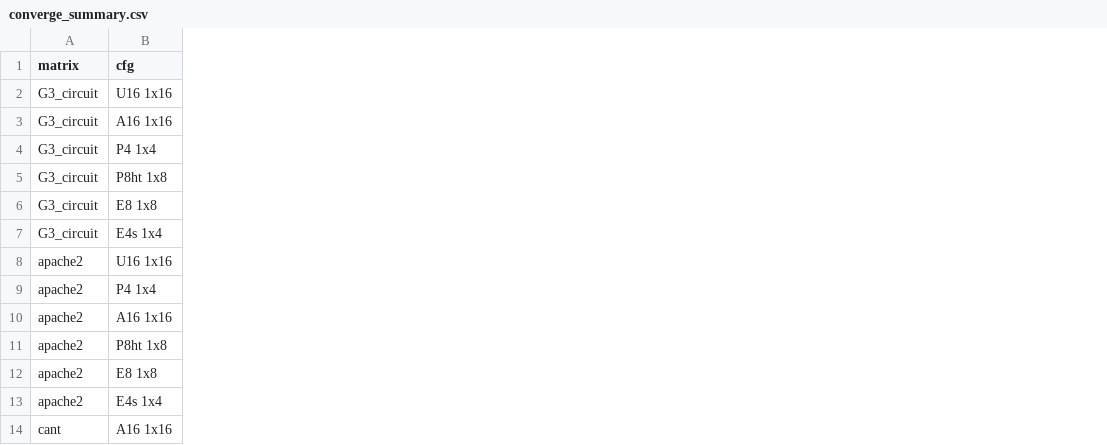
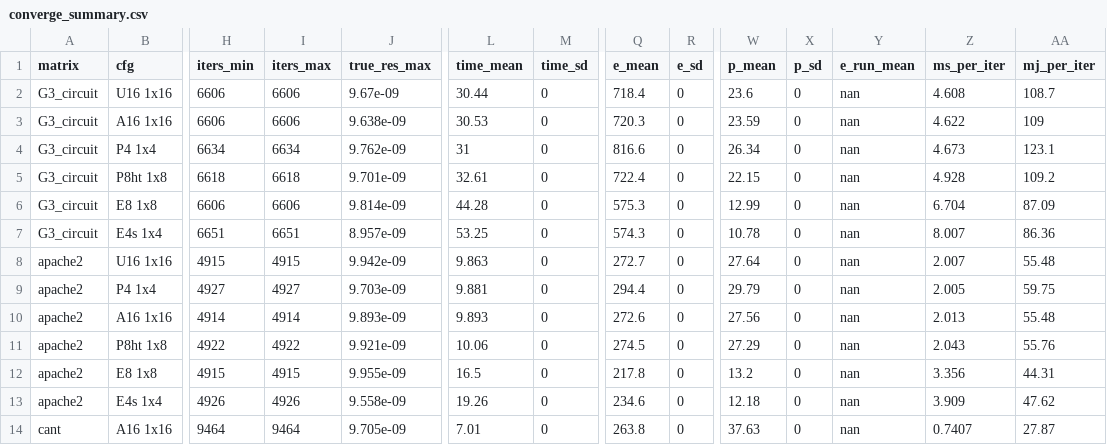
Before and after one commit to Banasri007/hybrid-cg-energy-pe-cores, a CSV file: results/converge_summary.csv, drawn as a sheet; only a part is shown, gaps mark what is left out; the diff names each change by its address in the sheet, - before the commit and + after, or states it on an @@ line.

```diff
--- a/results/converge_summary.csv
+++ b/results/converge_summary.csv
+column H (iters_min), rows 2-14: 6606 | 6606 | 6634 | 6618 | 6606 | 6651 | 4915 | 4927 | 4914 | 4922 | 4915 | 4926 | 9464
+column I (iters_max), rows 2-14: 6606 | 6606 | 6634 | 6618 | 6606 | 6651 | 4915 | 4927 | 4914 | 4922 | 4915 | 4926 | 9464
+column J (true_res_max), rows 2-14: 9.67e-09 | 9.638e-09 | 9.762e-09 | 9.701e-09 | 9.814e-09 | 8.957e-09 | 9.942e-09 | 9.703e-09 | 9.893e-09 | 9.921e-09 | 9.955e-09 | 9.558e-09 | 9.705e-09
+column L (time_mean), rows 2-14: 30.44 | 30.53 | 31 | 32.61 | 44.28 | 53.25 | 9.863 | 9.881 | 9.893 | 10.06 | 16.5 | 19.26 | 7.01
+column M (time_sd), rows 2-14: all 0
+column Q (e_mean), rows 2-14: 718.4 | 720.3 | 816.6 | 722.4 | 575.3 | 574.3 | 272.7 | 294.4 | 272.6 | 274.5 | 217.8 | 234.6 | 263.8
+column R (e_sd), rows 2-14: all 0
+column W (p_mean), rows 2-14: 23.6 | 23.59 | 26.34 | 22.15 | 12.99 | 10.78 | 27.64 | 29.79 | 27.56 | 27.29 | 13.2 | 12.18 | 37.63
+column X (p_sd), rows 2-14: all 0
+column Y (e_run_mean), rows 2-14: all nan
+column Z (ms_per_iter), rows 2-14: 4.608 | 4.622 | 4.673 | 4.928 | 6.704 | 8.007 | 2.007 | 2.005 | 2.013 | 2.043 | 3.356 | 3.909 | 0.7407
+column AA (mj_per_iter), rows 2-14: 108.7 | 109 | 123.1 | 109.2 | 87.09 | 86.36 | 55.48 | 59.75 | 55.48 | 55.76 | 44.31 | 47.62 | 27.87
```
Also changed, not shown: results/pilot_energy_summary.csv, results/spin_summary.csv, 47 other files.
